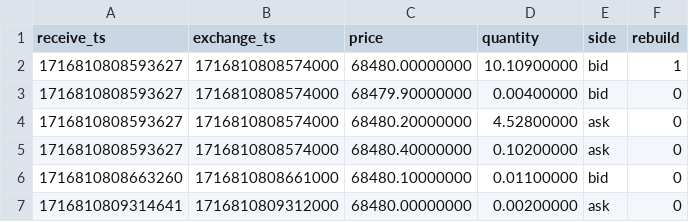
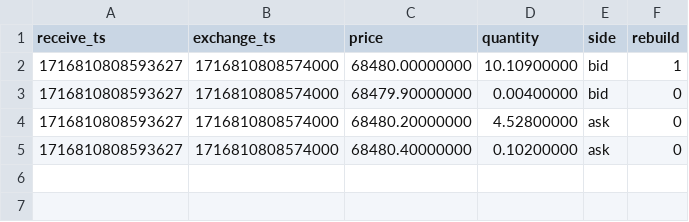
Before and after one commit to citadeln/csv_median_calculator, a CSV file: examples/input/btcusdt_level_2024.csv, drawn as a sheet.

Commit message:
fix:  generate-test-data.sh + add 58MB test CSV

```diff
--- a/examples/input/btcusdt_level_2024.csv
+++ b/examples/input/btcusdt_level_2024.csv
@@ -5,3 +5 @@ receive_ts;exchange_ts;price;quantity;side;rebuild
 1716810808593627;1716810808574000;68480.40000000;0.10200000;ask;0
-1716810808663260;1716810808661000;68480.10000000;0.01100000;bid;0
-1716810809314641;1716810809312000;68480.00000000;0.00200000;ask;0
```
Also changed, not shown: 4 other files.
